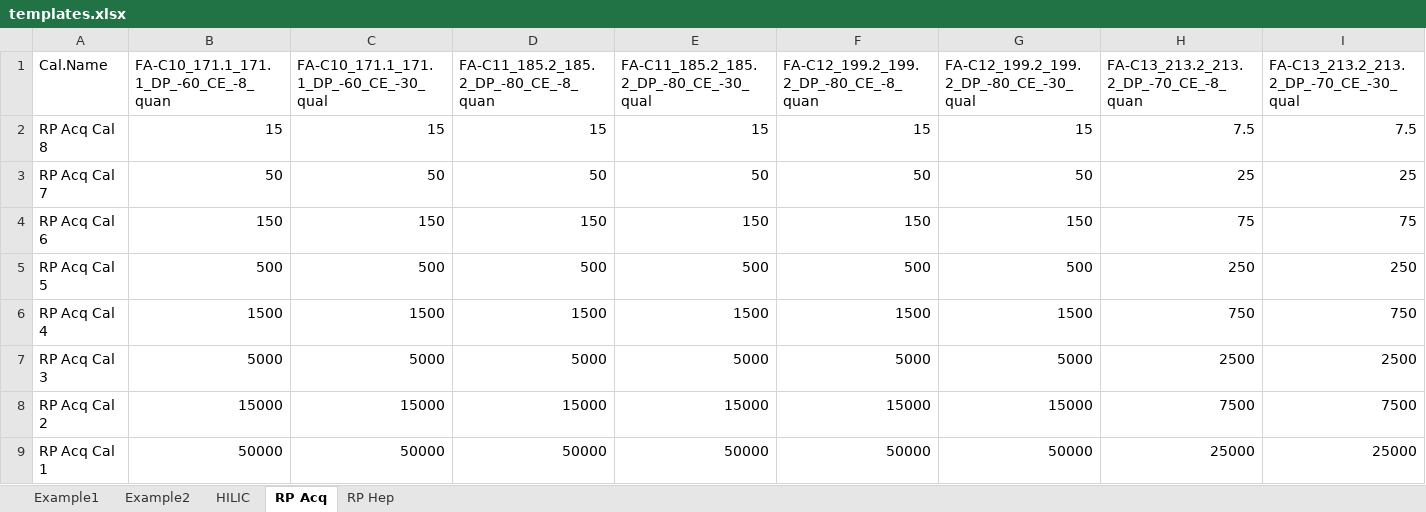
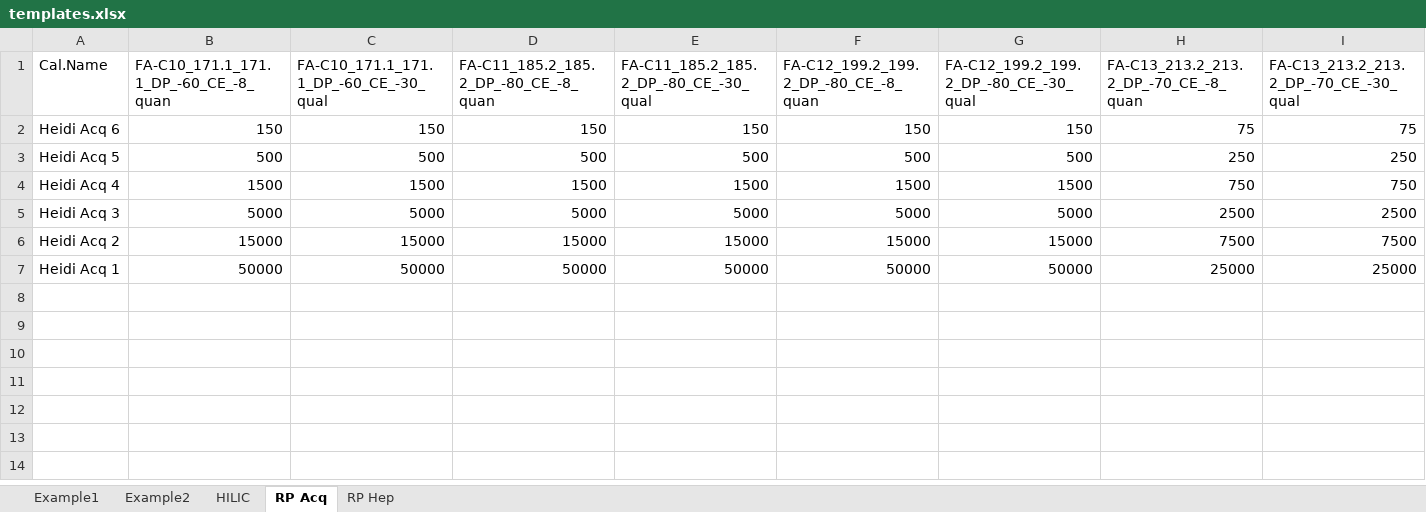
Before and after one commit to CDLMarkus/QuantyFey, an Excel workbook: Dependencies/templates.xlsx, sheet RP Acq, drawn as a sheet; only a part is shown; values as stored, in another font and other column widths than the file's, no borders; removed rows and columns are numbered as before the commit, all else as after; rows hold the shown columns only; the diff names each change by its address in the sheet, - before the commit and + after, or states it on an @@ line.

```diff
--- a/Dependencies/templates.xlsx (sheet RP Acq)
+++ b/Dependencies/templates.xlsx (sheet RP Acq)
-row 2: RP Acq Cal 8 | 15 | 15 | 15 | 15 | 15 | 15 | 7.5 | 7.5
-row 3: RP Acq Cal 7 | 50 | 50 | 50 | 50 | 50 | 50 | 25 | 25
-A2 (Cal.Name): RP Acq Cal 6
+A2 (Cal.Name): Heidi Acq 6
-A3 (Cal.Name): RP Acq Cal 5
+A3 (Cal.Name): Heidi Acq 5
-A4 (Cal.Name): RP Acq Cal 4
+A4 (Cal.Name): Heidi Acq 4
-A5 (Cal.Name): RP Acq Cal 3
+A5 (Cal.Name): Heidi Acq 3
-A6 (Cal.Name): RP Acq Cal 2
+A6 (Cal.Name): Heidi Acq 2
-A7 (Cal.Name): RP Acq Cal 1
+A7 (Cal.Name): Heidi Acq 1
```
Also changed, not shown: sheet RP Hep, 5 other files.
